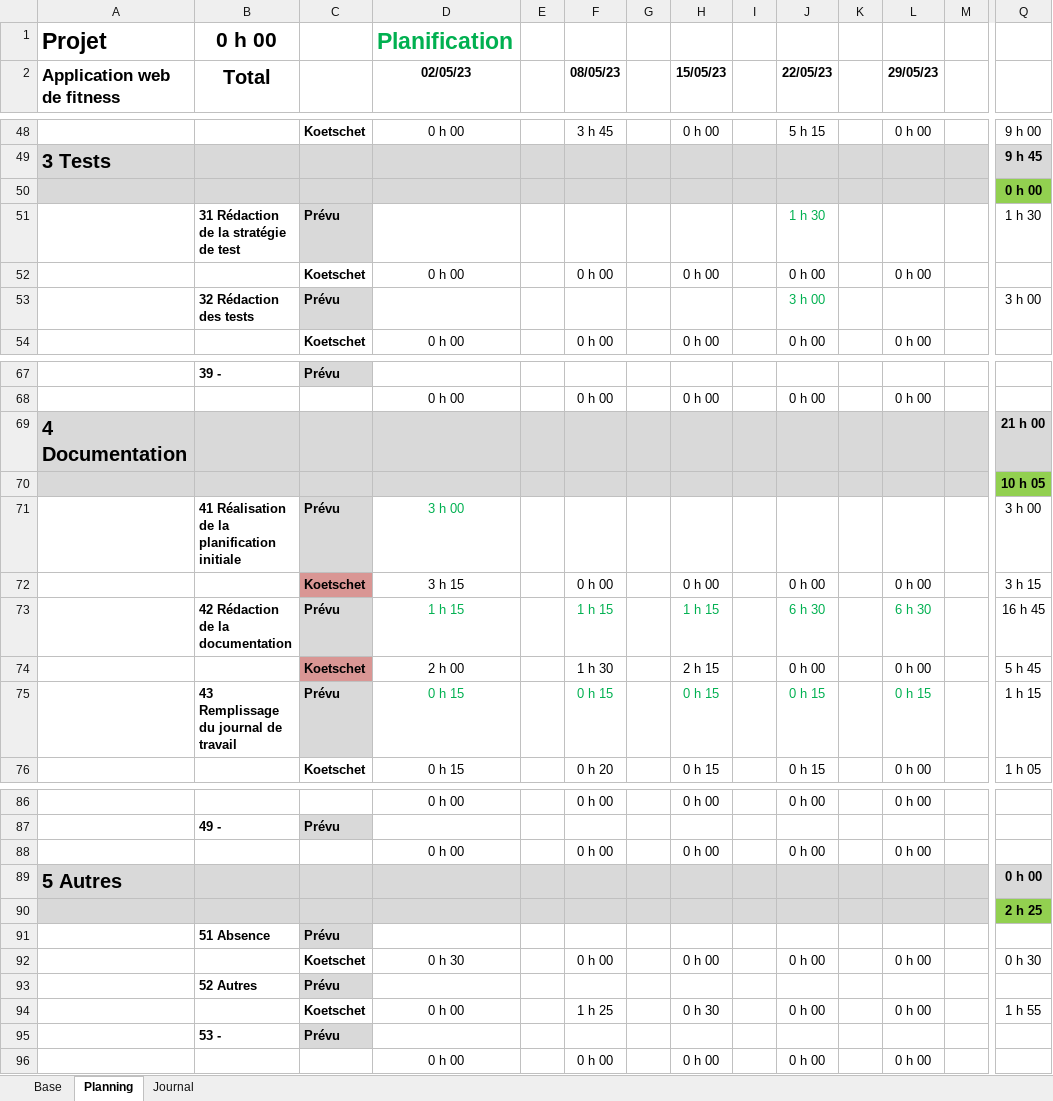
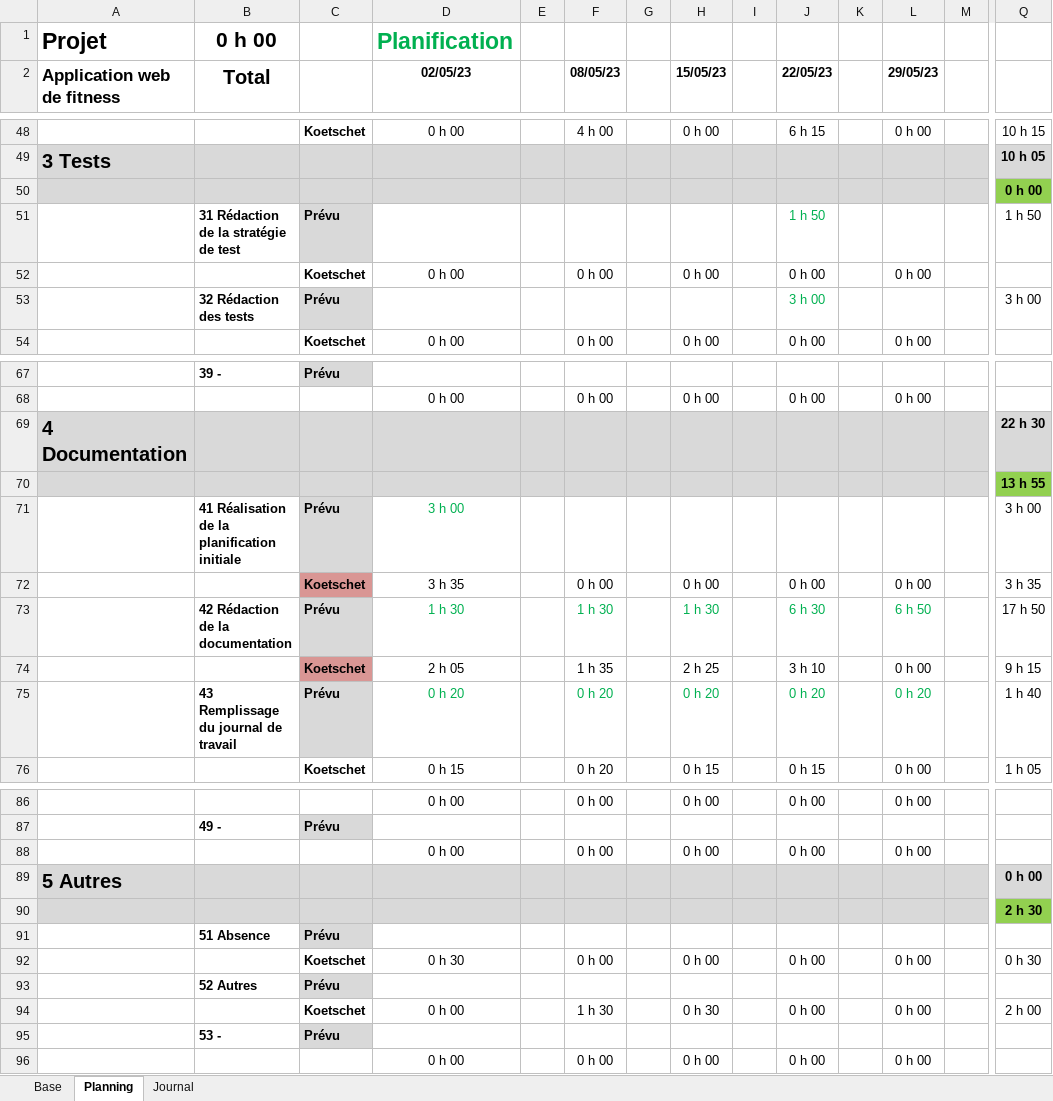
Before and after one commit to ThierryKoetschet/TPI_Thierry_Koetschet, an Excel workbook: planification_TPI_tkt.xlsm, sheet Planning, drawn as a sheet; only a part is shown, gaps mark what is left out; values as stored, in another font and other column widths than the file's, no borders; conditional formats not drawn; removed rows and columns are numbered as before the commit, all else as after; rows hold the shown columns only; the diff covers the shown part only; the diff names each change by its address in the sheet, - before the commit and + after, or states it on an @@ line.

```diff
--- a/planification_TPI_tkt.xlsm (sheet Planning)
+++ b/planification_TPI_tkt.xlsm (sheet Planning)
-F48 (08/05/23): 3 h 45
+F48 (08/05/23): 4 h 00
-J48 (22/05/23): 5 h 15
+J48 (22/05/23): 6 h 15
-Q48: 9 h 00
+Q48: 10 h 15
-Q49: 9 h 45
+Q49: 10 h 05
-J51 (22/05/23): 1 h 30
+J51 (22/05/23): 1 h 50
-Q51: 1 h 30
+Q51: 1 h 50
-Q69: 21 h 00
+Q69: 22 h 30
-Q70: 10 h 05
+Q70: 13 h 55
-D72 (02/05/23): 3 h 15
+D72 (02/05/23): 3 h 35
-Q72: 3 h 15
+Q72: 3 h 35
-D73 (02/05/23): 1 h 15
+D73 (02/05/23): 1 h 30
-F73 (08/05/23): 1 h 15
+F73 (08/05/23): 1 h 30
-H73 (15/05/23): 1 h 15
+H73 (15/05/23): 1 h 30
-L73 (29/05/23): 6 h 30
+L73 (29/05/23): 6 h 50
-Q73: 16 h 45
+Q73: 17 h 50
-D74 (02/05/23): 2 h 00
+D74 (02/05/23): 2 h 05
-F74 (08/05/23): 1 h 30
+F74 (08/05/23): 1 h 35
-H74 (15/05/23): 2 h 15
+H74 (15/05/23): 2 h 25
-J74 (22/05/23): 0 h 00
+J74 (22/05/23): 3 h 10
-Q74: 5 h 45
+Q74: 9 h 15
-row 75:  | 43 Remplissage du journal de travail | Prévu | 0 h 15 |  | 0 h 15 |  | 0 h 15 |  | 0 h 15 |  | 0 h 15 |  | 1 h 15
+row 75:  | 43 Remplissage du journal de travail | Prévu | 0 h 20 |  | 0 h 20 |  | 0 h 20 |  | 0 h 20 |  | 0 h 20 |  | 1 h 40
-Q90: 2 h 25
+Q90: 2 h 30
-F94 (08/05/23): 1 h 25
+F94 (08/05/23): 1 h 30
-Q94: 1 h 55
+Q94: 2 h 00
```
Also changed, not shown: 56 edited cells elsewhere in this sheet, sheet Journal, 2 other files.
